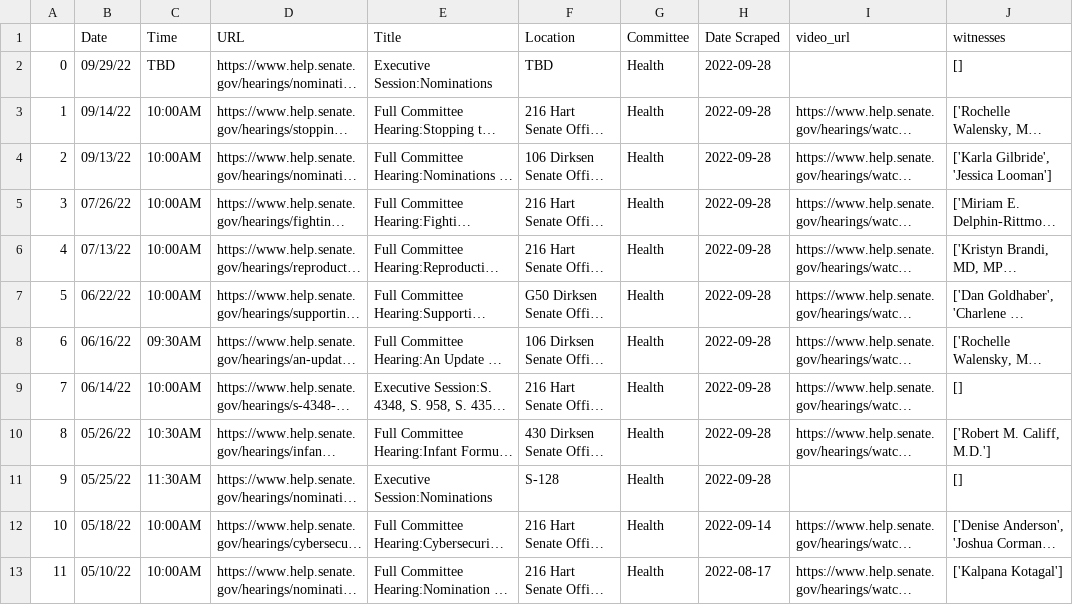
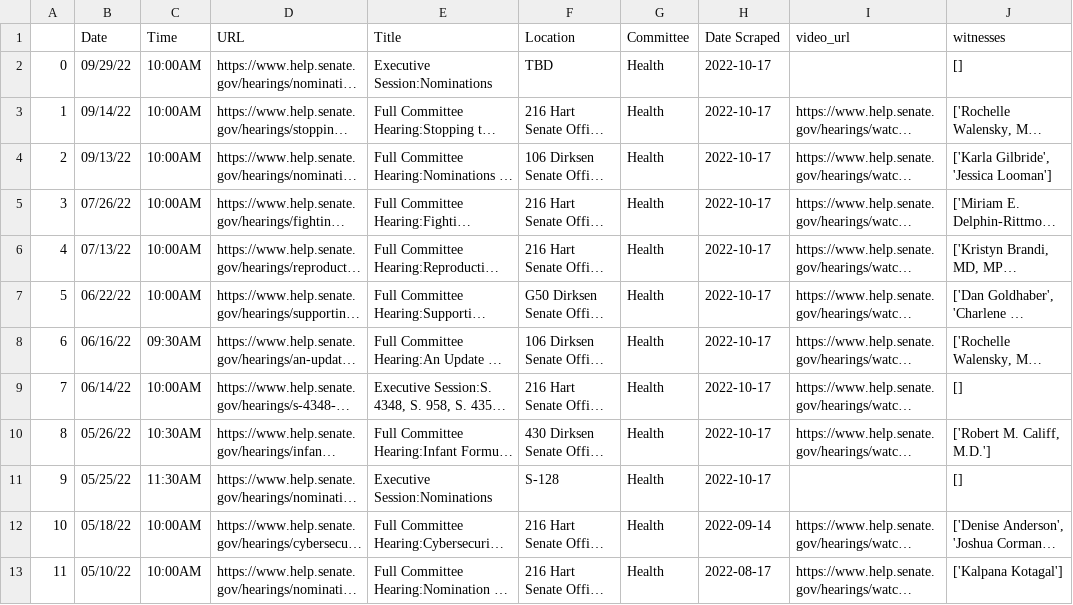
Before and after one commit to Leschonander/SenateVideoScraper, a CSV file: SenateVideoFiles/Health.csv, drawn as a sheet; only a part is shown; long unchanged cells end in …; the diff names each change by its address in the sheet, - before the commit and + after, or states it on an @@ line.

```diff
--- a/SenateVideoFiles/Health.csv
+++ b/SenateVideoFiles/Health.csv
-C2 (Time): TBD
+C2 (Time): 10:00AM
-H2:H11 (Date Scraped): 2022-09-28
+H2:H11 (Date Scraped): 2022-10-17
```
Also changed, not shown: SenateVideoFiles/Agricultural.csv, SenateVideoFiles/Banking.csv, 14 other files.
